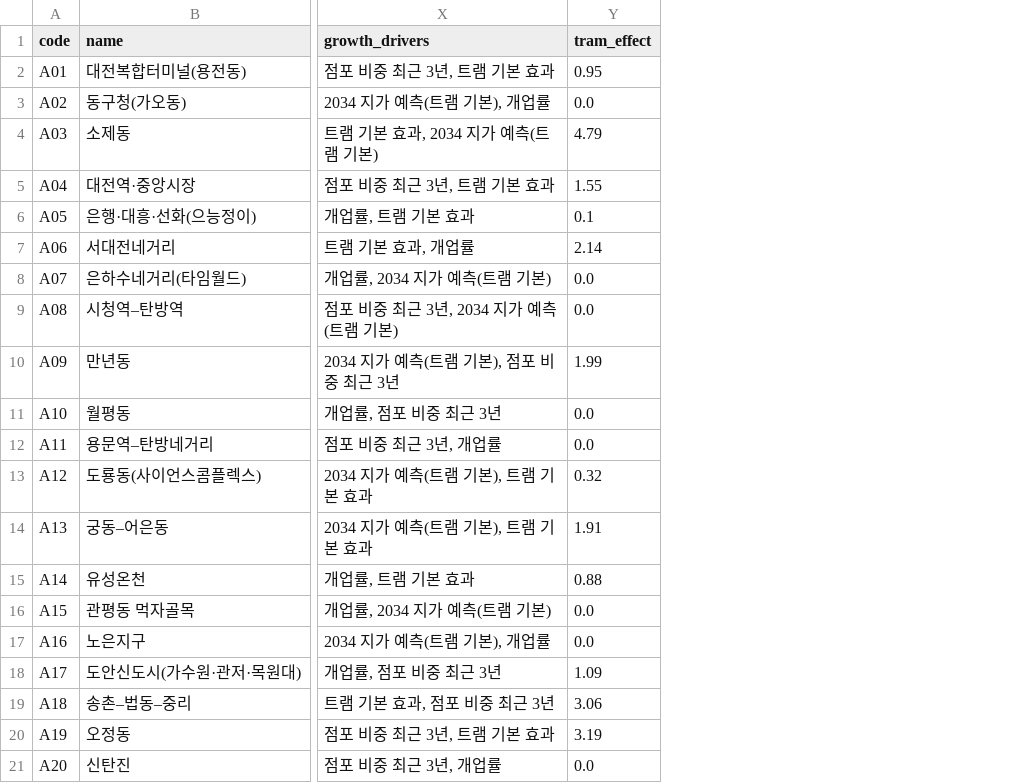
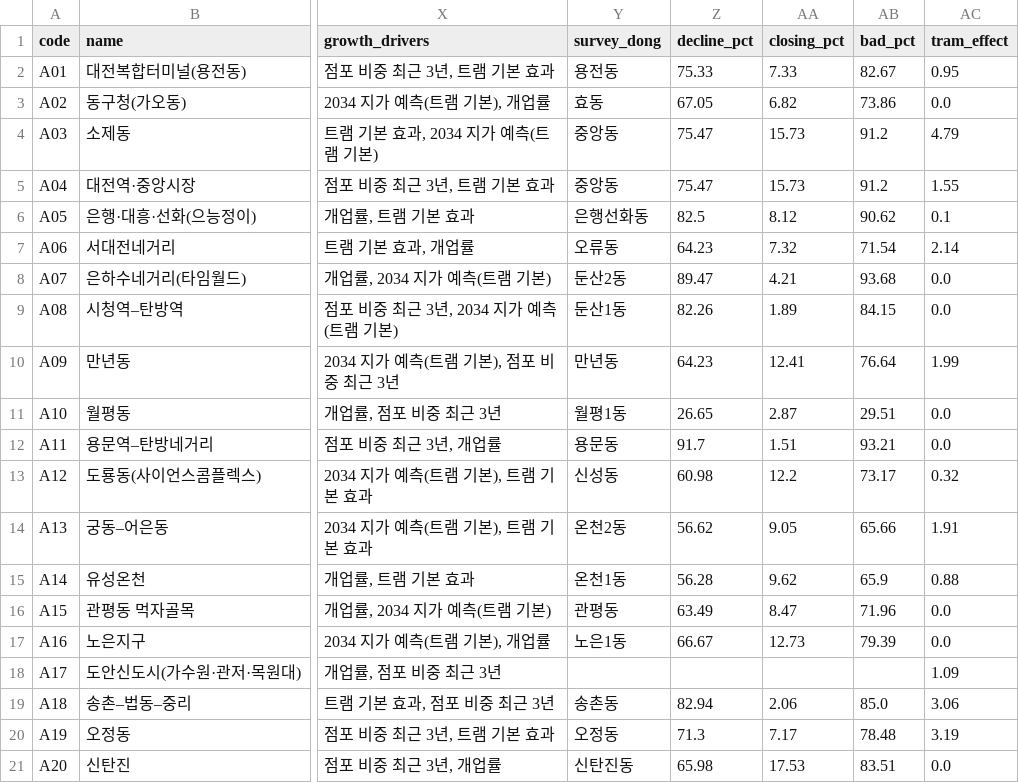
Before and after one commit to KangSeungWan/Commercial-Area-Analysis, a CSV file: tram_model/outputs/area_profile.csv, drawn as a sheet; only a part is shown, gaps mark what is left out; the diff names each change by its address in the sheet, - before the commit and + after, or states it on an @@ line.

```diff
--- a/tram_model/outputs/area_profile.csv
+++ b/tram_model/outputs/area_profile.csv
+column Y (survey_dong), rows 2-21: 용전동 | 효동 | 중앙동 | 중앙동 | 은행선화동 | 오류동 | 둔산2동 | 둔산1동 | 만년동 | 월평1동 | 용문동 | 신성동 | 온천2동 | 온천1동 | 관평동 | 노은1동 |  | 송촌동 | 오정동 | 신탄진동
+column Z (decline_pct), rows 2-21: 75.33 | 67.05 | 75.47 | 75.47 | 82.5 | 64.23 | 89.47 | 82.26 | 64.23 | 26.65 | 91.7 | 60.98 | 56.62 | 56.28 | 63.49 | 66.67 |  | 82.94 | 71.3 | 65.98
+column AA (closing_pct), rows 2-21: 7.33 | 6.82 | 15.73 | 15.73 | 8.12 | 7.32 | 4.21 | 1.89 | 12.41 | 2.87 | 1.51 | 12.2 | 9.05 | 9.62 | 8.47 | 12.73 |  | 2.06 | 7.17 | 17.53
+column AB (bad_pct), rows 2-21: 82.67 | 73.86 | 91.2 | 91.2 | 90.62 | 71.54 | 93.68 | 84.15 | 76.64 | 29.51 | 93.21 | 73.17 | 65.66 | 65.9 | 71.96 | 79.39 |  | 85.0 | 78.48 | 83.51
```
Also changed, not shown: 12 other files.
